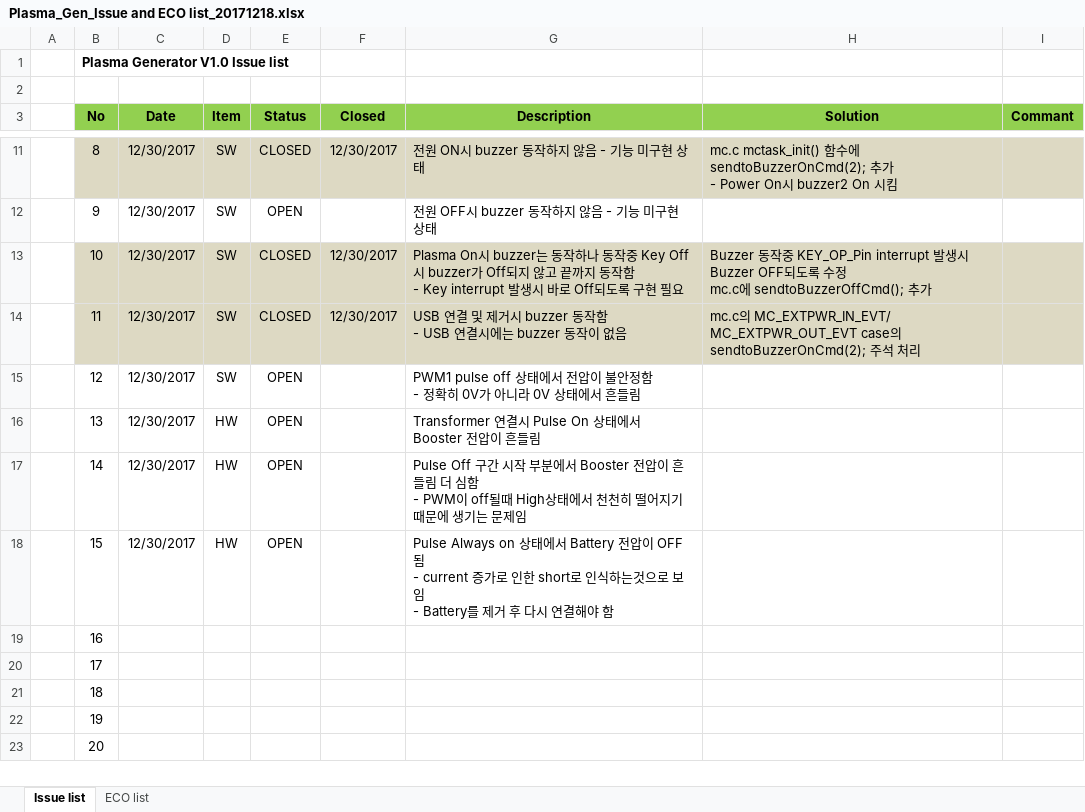
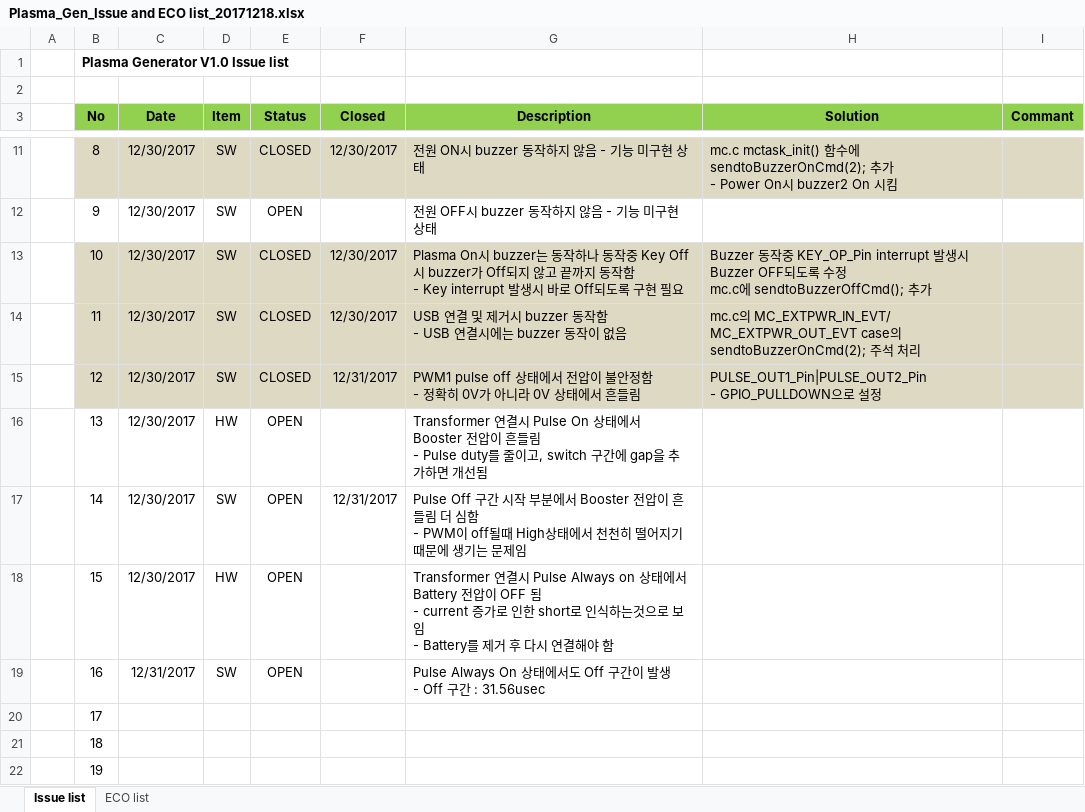
Before and after one commit to ArvidJoung/Plasma_Gen, an Excel workbook: V2.0/Plasma_Gen_Issue and ECO list_20171218.xlsx, sheet Issue list, drawn as a sheet; only a part is shown, gaps mark what is left out; the shorter side is filled out with more unchanged rows; values as stored, in another font and other column widths than the file's, no borders; ↵ is a line break in a cell; the diff names each change by its address in the sheet, - before the commit and + after, or states it on an @@ line.

Commit message:
TIM1 PWR issue 추가

```diff
--- a/V2.0/Plasma_Gen_Issue and ECO list_20171218.xlsx (sheet Issue list)
+++ b/V2.0/Plasma_Gen_Issue and ECO list_20171218.xlsx (sheet Issue list)
-B15:I15 fill: none
+B15:I15 fill: #DDD9C3
-E15 (Status): OPEN
+E15 (Status): CLOSED
-F15 (Closed): (empty)
+F15 (Closed): 12/31/2017
-H15 (Solution): (empty)
+H15 (Solution): PULSE_OUT1_Pin|PULSE_OUT2_Pin ↵ - GPIO_PULLDOWN으로 설정
-G16 (Description): …흔들림
+G16 (Description): …흔들림 ↵ - Pulse duty를 줄이고, switch 구간에 gap을 추가하면 개선됨
-D17 (Item): HW
+D17 (Item): SW
-F17 (Closed): (empty)
+F17 (Closed): 12/31/2017
-G18 (Description): Pulse Always on 상…
+G18 (Description): Transformer 연결시 Pulse Always on 상…
-C19 (Date): (empty)
+C19 (Date): 12/31/2017
-D19 (Item): (empty)
+D19 (Item): SW
-E19 (Status): (empty)
+E19 (Status): OPEN
-G19 (Description): (empty)
+G19 (Description): Pulse Always On 상태에서도 Off 구간이 발생 ↵ - Off 구간 : 31.56usec
```
